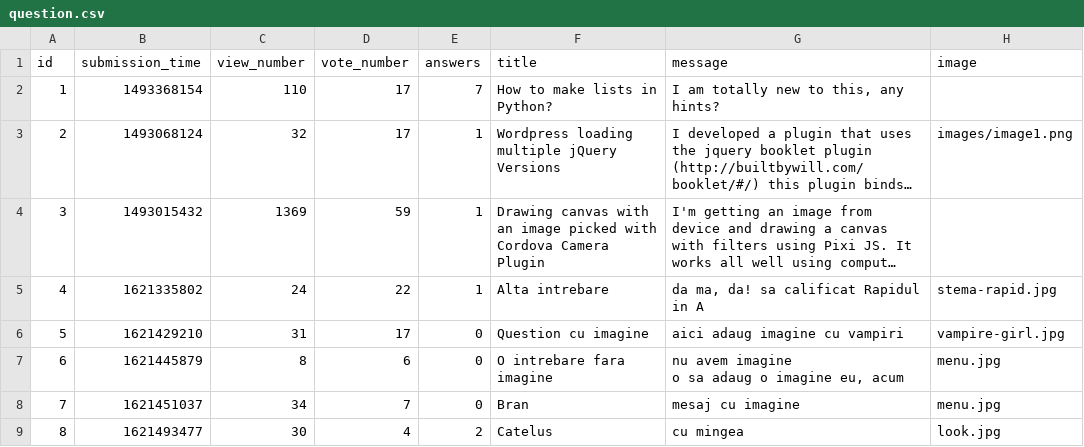
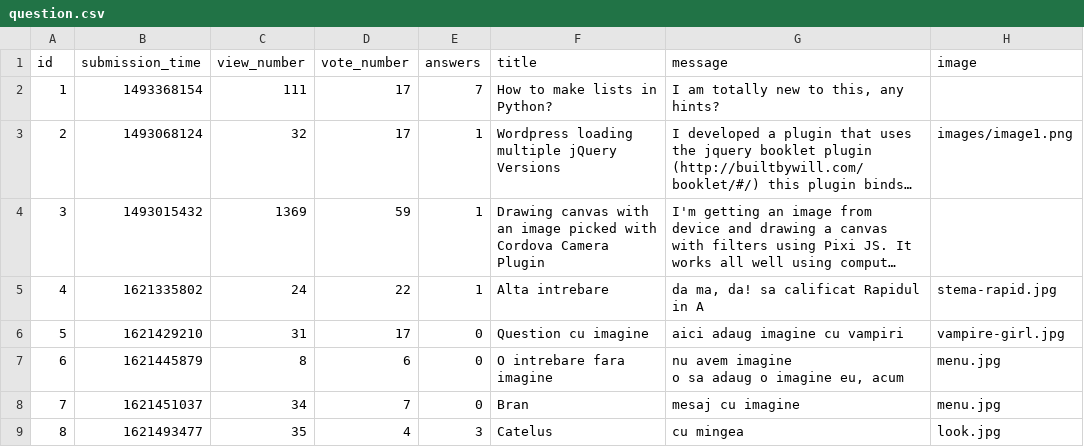
Before and after one commit to vladghinea/Yolp, a CSV file: sample_data/question.csv, drawn as a sheet; long unchanged cells end in …; the diff names each change by its address in the sheet, - before the commit and + after, or states it on an @@ line.

```diff
--- a/sample_data/question.csv
+++ b/sample_data/question.csv
-C2 (view_number): 110
+C2 (view_number): 111
-C9 (view_number): 30
+C9 (view_number): 35
-E9 (answers): 2
+E9 (answers): 3
```
Also changed, not shown: sample_data/answer.csv, 1 other file.
